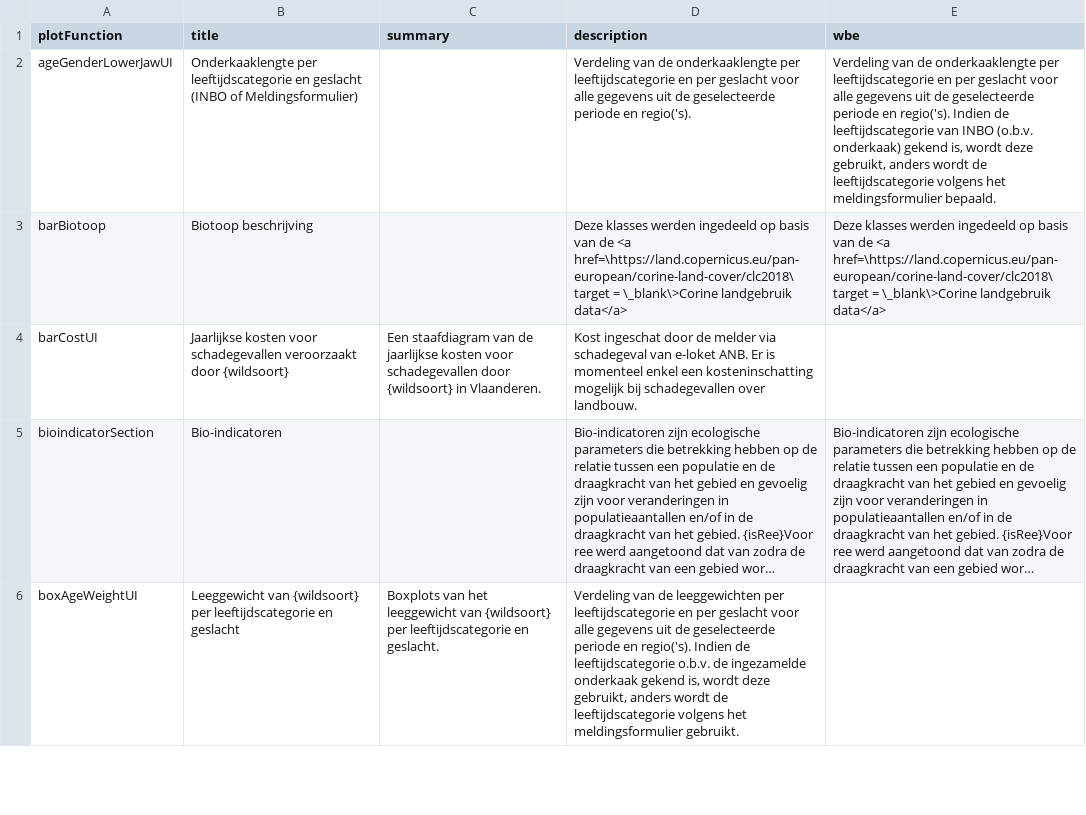
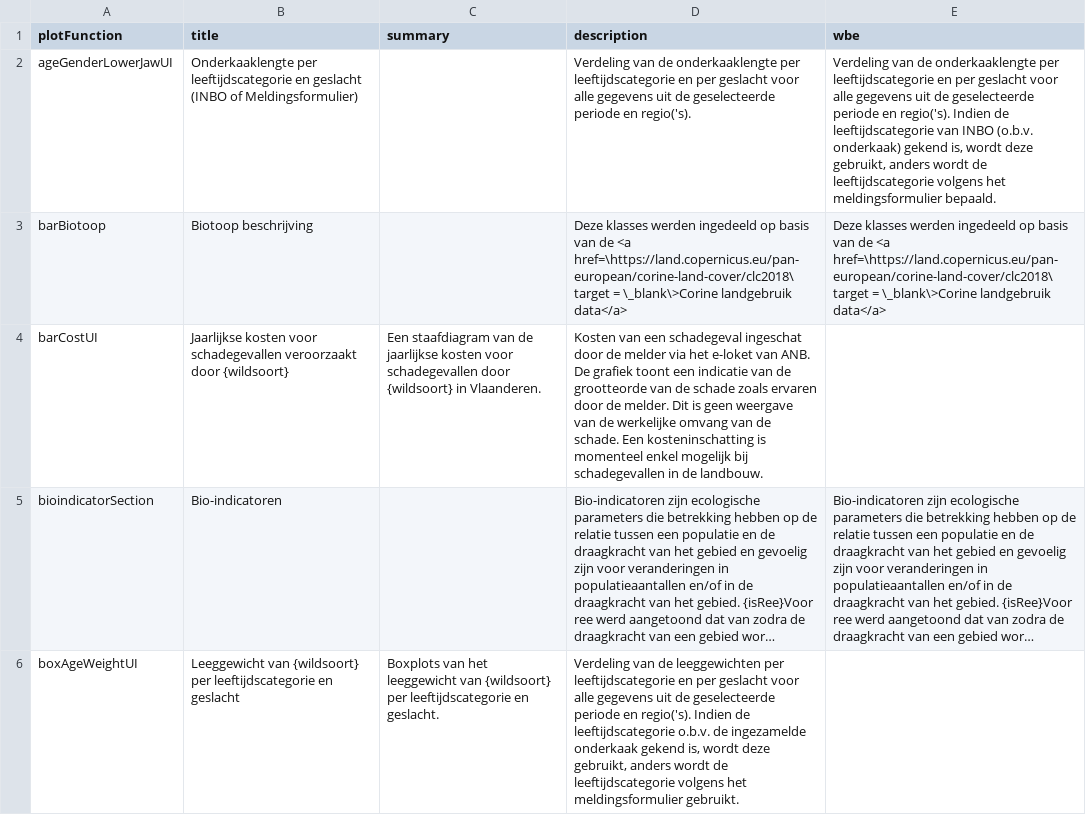
Before and after one commit to inbo/reporting-rshiny-grofwildjacht, a CSV file: reporting-grofwild/inst/extdata/uiText.csv, drawn as a sheet; only a part is shown; long unchanged cells end in …; the diff names each change by its address in the sheet, - before the commit and + after, or states it on an @@ line.

Commit message:
Revise barCostUI description in uiText.csv
Updated the description for barCostUI and added more details about cost estimation for wildlife damage cases.

```diff
--- a/reporting-grofwild/inst/extdata/uiText.csv
+++ b/reporting-grofwild/inst/extdata/uiText.csv
-D4 (description): Kost ingeschat door de melder via schadegeval van e-loket ANB. Er is momenteel enkel een kosteninschatting mogelijk bij schadegevallen over landbouw.
+D4 (description): Kosten van een schadegeval ingeschat door de melder via het e-loket van ANB. De grafiek toont een indicatie van de grootteorde van de schade zoals ervaren door de melder. Dit is geen weergave van de werkelijke omvang van de schade. Een kosteninschatting is momenteel enkel mogelijk bij schadegevallen in de landbouw.
```
